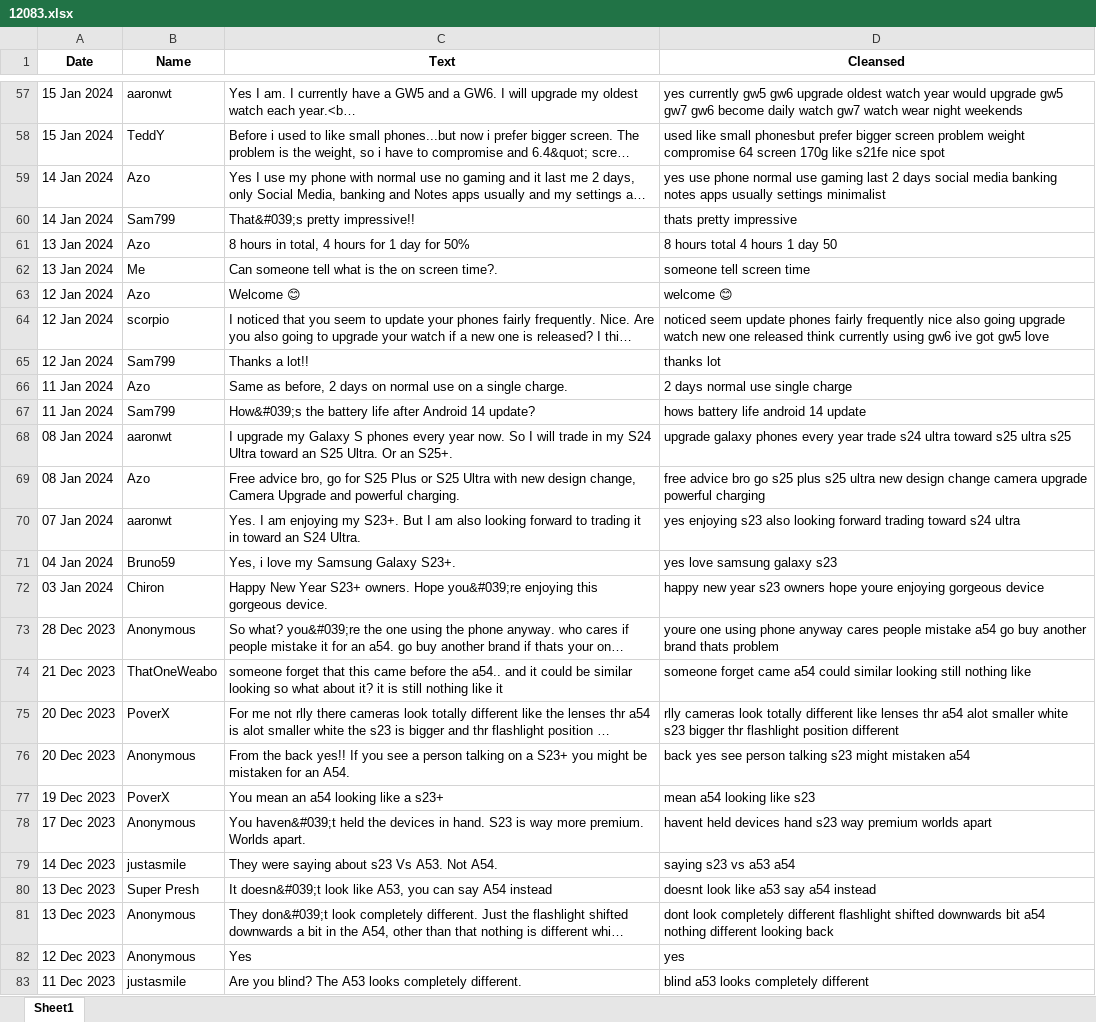
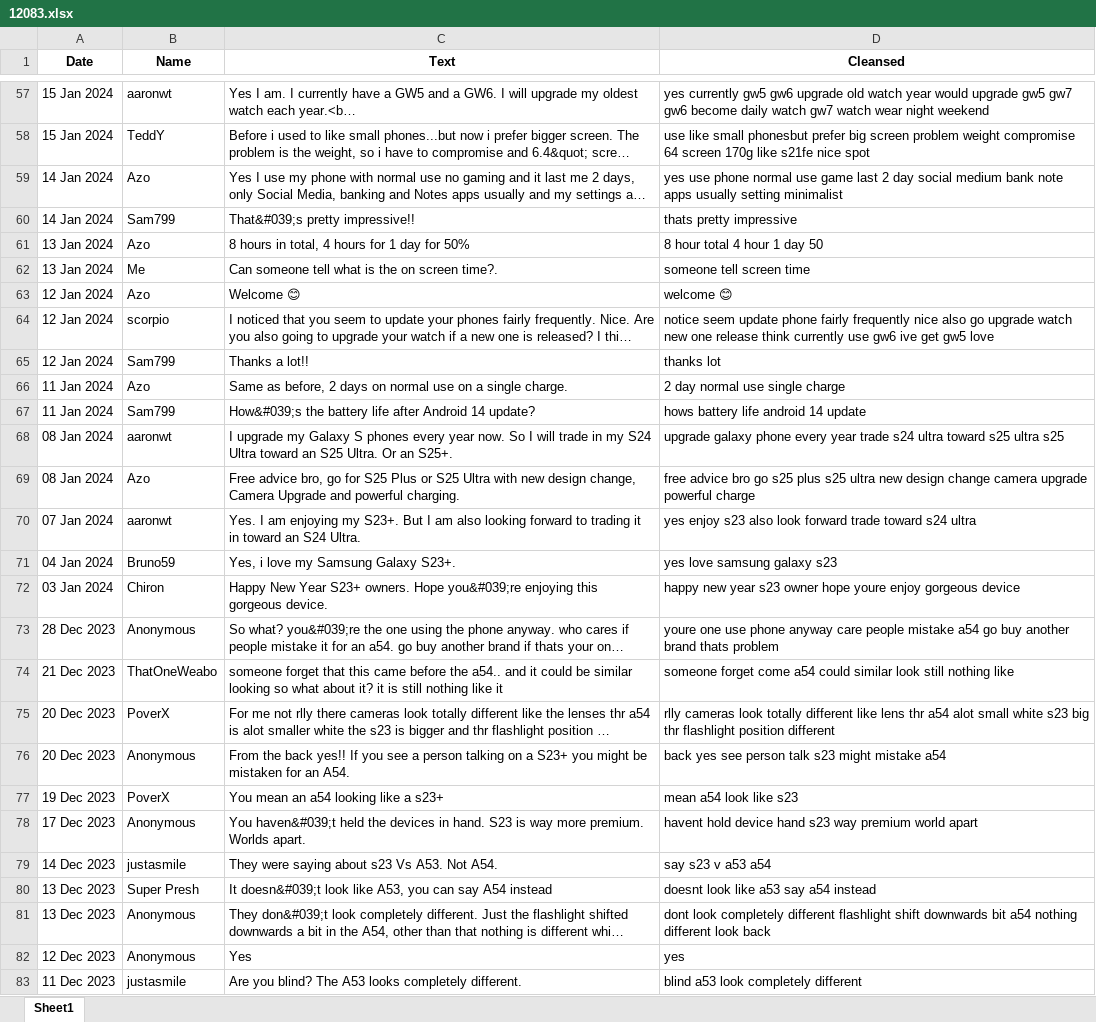
Before and after one commit to Raymond9799/ads_mini_project, an Excel workbook: ads_mini_project/scrapedata/12083.xlsx, sheet Sheet1, drawn as a sheet; only a part is shown, gaps mark what is left out; long unchanged cells end in …; values as stored, in another font and other column widths than the file's, no borders; the diff covers the shown part only; the diff names each change by its address in the sheet, - before the commit and + after, or states it on an @@ line.

```diff
--- a/ads_mini_project/scrapedata/12083.xlsx (sheet Sheet1)
+++ b/ads_mini_project/scrapedata/12083.xlsx (sheet Sheet1)
-D57 (Cleansed): …gw6 upgrade oldest watch year would upgrade gw5 gw7 gw6 become daily watch gw7 watch wear night weekends
+D57 (Cleansed): …gw6 upgrade old watch year would upgrade gw5 gw7 gw6 become daily watch gw7 watch wear night weekend
-D58 (Cleansed): used like small phonesbut prefer bigger screen problem…
+D58 (Cleansed): use like small phonesbut prefer big screen problem…
-D59 (Cleansed): …normal use gaming last 2 days social media banking notes apps usually settings minimalist
+D59 (Cleansed): …normal use game last 2 day social medium bank note apps usually setting minimalist
-D61 (Cleansed): 8 hours total 4 hours 1 day 50
+D61 (Cleansed): 8 hour total 4 hour 1 day 50
-D64 (Cleansed): noticed seem update phones fairly frequently nice also going upgrade watch new one released think currently using gw6 ive got gw5 love
+D64 (Cleansed): notice seem update phone fairly frequently nice also go upgrade watch new one release think currently use gw6 ive get gw5 love
-D66 (Cleansed): 2 days normal use single charge
+D66 (Cleansed): 2 day normal use single charge
-D68 (Cleansed): upgrade galaxy phones every year…
+D68 (Cleansed): upgrade galaxy phone every year…
-D69 (Cleansed): …upgrade powerful charging
+D69 (Cleansed): …upgrade powerful charge
-D70 (Cleansed): yes enjoying s23 also looking forward trading toward s24…
+D70 (Cleansed): yes enjoy s23 also look forward trade toward s24…
-D72 (Cleansed): …year s23 owners hope youre enjoying gorgeous device
+D72 (Cleansed): …year s23 owner hope youre enjoy gorgeous device
-D73 (Cleansed): youre one using phone anyway cares people mistake…
+D73 (Cleansed): youre one use phone anyway care people mistake…
-D74 (Cleansed): someone forget came a54 could similar looking still nothing…
+D74 (Cleansed): someone forget come a54 could similar look still nothing…
-D75 (Cleansed): …different like lenses thr a54 alot smaller white s23 bigger thr flashlight…
+D75 (Cleansed): …different like lens thr a54 alot small white s23 big thr flashlight…
-D76 (Cleansed): …see person talking s23 might mistaken a54
+D76 (Cleansed): …see person talk s23 might mistake a54
-D77 (Cleansed): mean a54 looking like s23
+D77 (Cleansed): mean a54 look like s23
-D78 (Cleansed): havent held devices hand s23 way premium worlds apart
+D78 (Cleansed): havent hold device hand s23 way premium world apart
-D79 (Cleansed): saying s23 vs a53 a54
+D79 (Cleansed): say s23 v a53 a54
-D81 (Cleansed): …different flashlight shifted downwards bit a54 nothing different looking back
+D81 (Cleansed): …different flashlight shift downwards bit a54 nothing different look back
-D83 (Cleansed): blind a53 looks completely different
+D83 (Cleansed): blind a53 look completely different
```
Also changed, not shown: 1791 edited cells elsewhere in this sheet, ads_mini_project/scrapedata/12024.xlsx, ads_mini_project/scrapedata/12082.xlsx, 2 other files.
